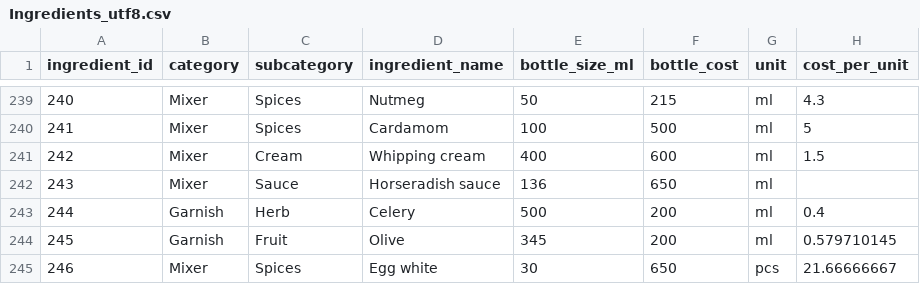
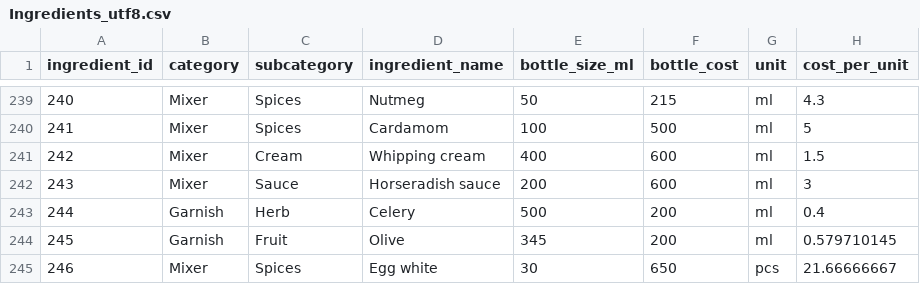
Before and after one commit to Wan7iku/Cocktail-Pricing-App, a CSV file: Ingredients_utf8.csv, drawn as a sheet; only a part is shown, gaps mark what is left out.

```diff
--- a/Ingredients_utf8.csv
+++ b/Ingredients_utf8.csv
@@ -241,3 +241,3 @@ ingredient_id,category,subcategory,ingredient_name,bottle_size_ml,bottle_cost,un
 242,Mixer,Cream,Whipping cream,400,600,ml,1.5
-243,Mixer,Sauce,Horseradish sauce,136,650,ml,
+243,Mixer,Sauce,Horseradish sauce,200,600,ml,3
 244,Garnish,Herb,Celery,500,200,ml,0.4
```
Also changed, not shown: data/cocktail_fin_prices.csv, data/cocktail_recipes.csv, 4 other files.
